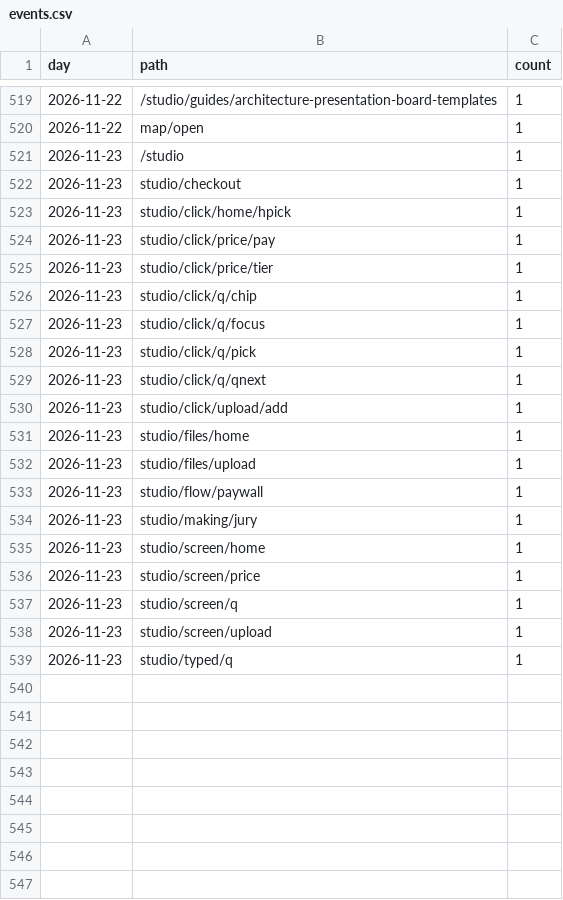
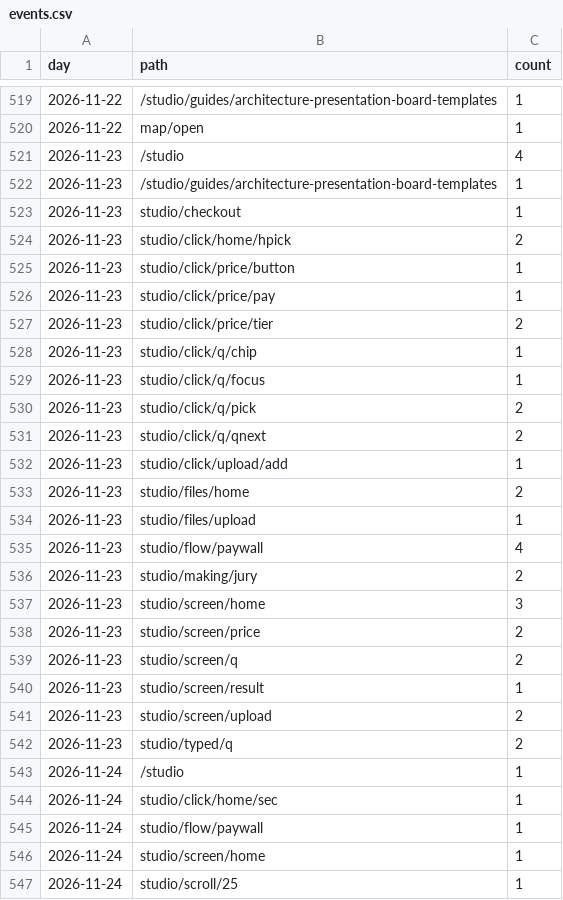
Before and after one commit to discoverarchitecture/discoverarchitecture.github.io, a CSV file: events.csv, drawn as a sheet; only a part is shown, gaps mark what is left out; the diff covers the shown part only.

```diff
--- a/events.csv
+++ b/events.csv
@@ -520,20 +520,28 @@ day,path,count
 2026-11-22,map/open,1
-2026-11-23,/studio,1
+2026-11-23,/studio,4
+2026-11-23,/studio/guides/architecture-presentation-board-templates,1
 2026-11-23,studio/checkout,1
-2026-11-23,studio/click/home/hpick,1
+2026-11-23,studio/click/home/hpick,2
+2026-11-23,studio/click/price/button,1
 2026-11-23,studio/click/price/pay,1
-2026-11-23,studio/click/price/tier,1
+2026-11-23,studio/click/price/tier,2
 2026-11-23,studio/click/q/chip,1
 2026-11-23,studio/click/q/focus,1
-2026-11-23,studio/click/q/pick,1
-2026-11-23,studio/click/q/qnext,1
+2026-11-23,studio/click/q/pick,2
+2026-11-23,studio/click/q/qnext,2
 2026-11-23,studio/click/upload/add,1
-2026-11-23,studio/files/home,1
+2026-11-23,studio/files/home,2
 2026-11-23,studio/files/upload,1
-2026-11-23,studio/flow/paywall,1
-2026-11-23,studio/making/jury,1
-2026-11-23,studio/screen/home,1
-2026-11-23,studio/screen/price,1
-2026-11-23,studio/screen/q,1
-2026-11-23,studio/screen/upload,1
-2026-11-23,studio/typed/q,1
+2026-11-23,studio/flow/paywall,4
+2026-11-23,studio/making/jury,2
+2026-11-23,studio/screen/home,3
+2026-11-23,studio/screen/price,2
+2026-11-23,studio/screen/q,2
+2026-11-23,studio/screen/result,1
+2026-11-23,studio/screen/upload,2
+2026-11-23,studio/typed/q,2
+2026-11-24,/studio,1
+2026-11-24,studio/click/home/sec,1
+2026-11-24,studio/flow/paywall,1
+2026-11-24,studio/screen/home,1
+2026-11-24,studio/scroll/25,1
```
Also changed, not shown: 1 added row elsewhere in this file, daily.csv, signups.csv, 1 other file.
